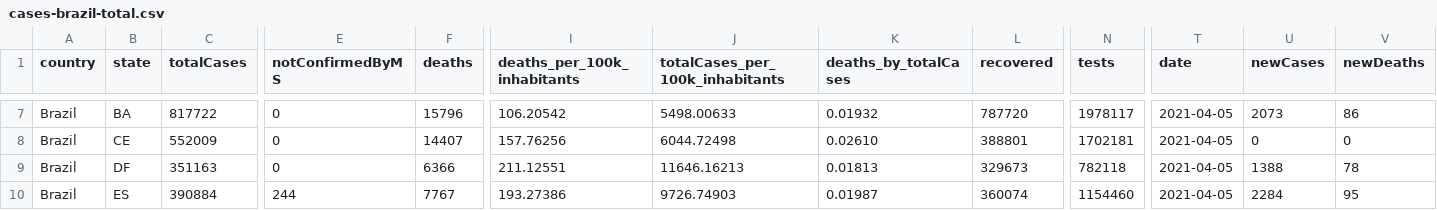
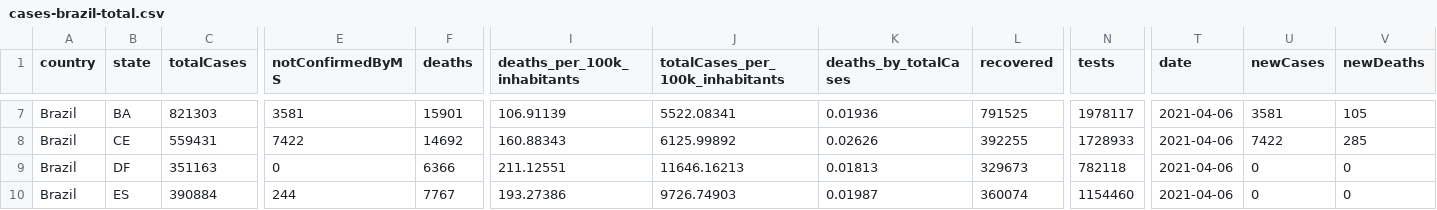
Before and after one commit to spdrio/covid19br, a CSV file: cases-brazil-total.csv, drawn as a sheet; only a part is shown, gaps mark what is left out; the diff covers the shown part only; the diff names each change by its address in the sheet, - before the commit and + after, or states it on an @@ line.

```diff
--- a/cases-brazil-total.csv
+++ b/cases-brazil-total.csv
-C7 (totalCases): 817722
+C7 (totalCases): 821303
-E7 (notConfirmedByMS): 0
+E7 (notConfirmedByMS): 3581
-F7 (deaths): 15796
+F7 (deaths): 15901
-I7 (deaths_per_100k_inhabitants): 106.20542
+I7 (deaths_per_100k_inhabitants): 106.91139
-J7 (totalCases_per_100k_inhabitants): 5498.00633
+J7 (totalCases_per_100k_inhabitants): 5522.08341
-K7 (deaths_by_totalCases): 0.01932
+K7 (deaths_by_totalCases): 0.01936
-L7 (recovered): 787720
+L7 (recovered): 791525
-T7:T10 (date): 2021-04-05
+T7:T10 (date): 2021-04-06
-U7 (newCases): 2073
+U7 (newCases): 3581
-V7 (newDeaths): 86
+V7 (newDeaths): 105
-C8 (totalCases): 552009
+C8 (totalCases): 559431
-E8 (notConfirmedByMS): 0
+E8 (notConfirmedByMS): 7422
-F8 (deaths): 14407
+F8 (deaths): 14692
-I8 (deaths_per_100k_inhabitants): 157.76256
+I8 (deaths_per_100k_inhabitants): 160.88343
-J8 (totalCases_per_100k_inhabitants): 6044.72498
+J8 (totalCases_per_100k_inhabitants): 6125.99892
-K8 (deaths_by_totalCases): 0.02610
+K8 (deaths_by_totalCases): 0.02626
-L8 (recovered): 388801
+L8 (recovered): 392255
-N8 (tests): 1702181
+N8 (tests): 1728933
-U8 (newCases): 0
+U8 (newCases): 7422
-V8 (newDeaths): 0
+V8 (newDeaths): 285
-U9 (newCases): 1388
+U9 (newCases): 0
-V9 (newDeaths): 78
+V9 (newDeaths): 0
-U10 (newCases): 2284
+U10 (newCases): 0
-V10 (newDeaths): 95
+V10 (newDeaths): 0
```
Also changed, not shown: 161 edited cells elsewhere in this file, _tests_meta.csv, cases-brazil-cities.csv, 5 other files.
